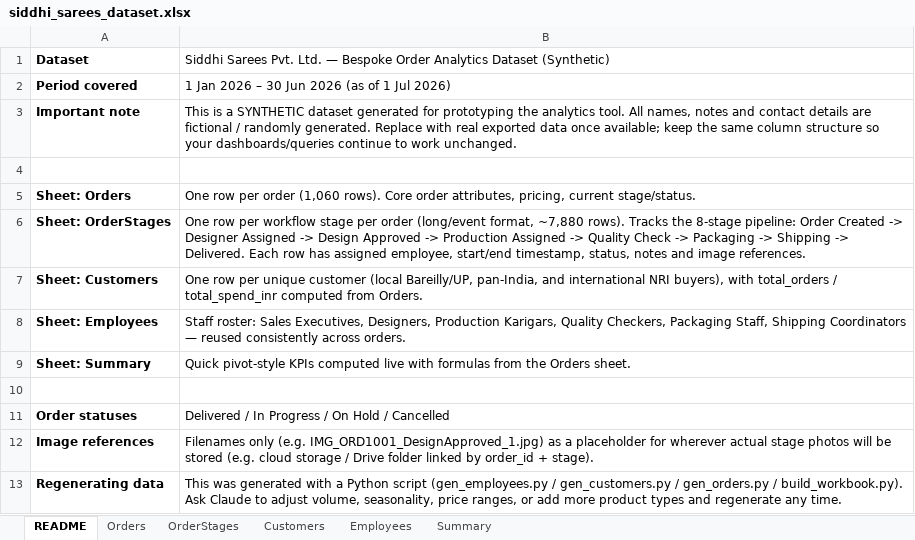
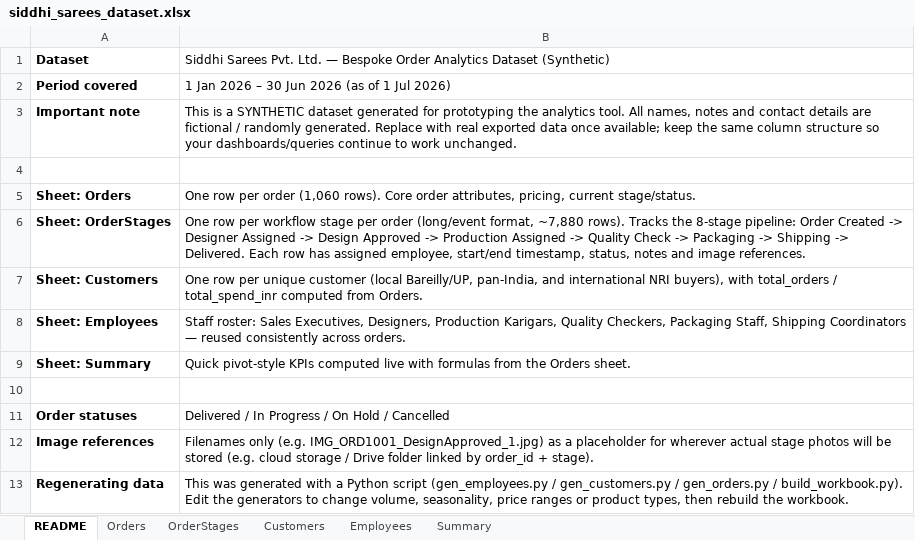
Before and after one commit to hersh11/dashboard-siddhisaree, an Excel workbook: siddhi_sarees_dataset.xlsx, sheet README, drawn as a sheet; values as stored, in another font and other column widths than the file's, no borders; the diff names each change by its address in the sheet, - before the commit and + after, or states it on an @@ line.

Commit message:
Reword the regeneration note in the workbook README sheet

```diff
--- a/siddhi_sarees_dataset.xlsx (sheet README)
+++ b/siddhi_sarees_dataset.xlsx (sheet README)
-B13: …/ build_workbook.py). Ask Claude to adjust volume, seasonality, price ranges, or add more product types and regenerate any time.
+B13: …/ build_workbook.py). Edit the generators to change volume, seasonality, price ranges or product types, then rebuild the workbook.
```
Also changed, not shown: sheet Orders, sheet Customers, sheet Summary, charts or pictures, 2 other files.
